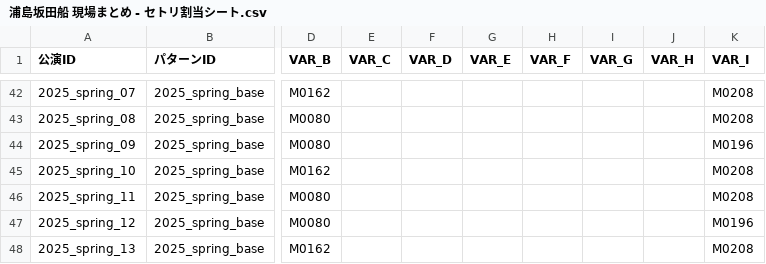
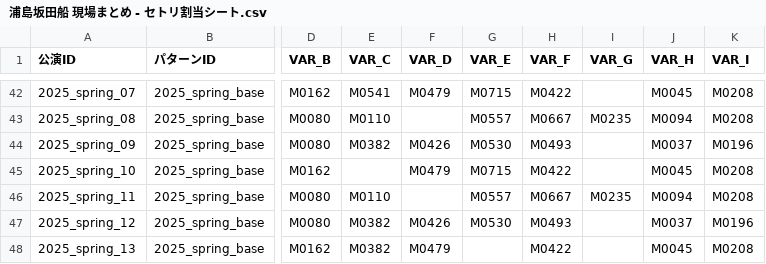
Before and after one commit to 0907-crew/usss_setlist, a CSV file: 浦島坂田船 現場まとめ - セトリ割当シート.csv, drawn as a sheet; only a part is shown, gaps mark what is left out; the diff covers the shown part only; the diff names each change by its address in the sheet, - before the commit and + after, or states it on an @@ line.

```diff
--- a/浦島坂田船 現場まとめ - セトリ割当シート.csv
+++ b/浦島坂田船 現場まとめ - セトリ割当シート.csv
-E42 (VAR_C): (empty)
+E42 (VAR_C): M0541
-F42 (VAR_D): (empty)
+F42 (VAR_D): M0479
-G42 (VAR_E): (empty)
+G42 (VAR_E): M0715
-H42 (VAR_F): (empty)
+H42 (VAR_F): M0422
-J42 (VAR_H): (empty)
+J42 (VAR_H): M0045
-E43 (VAR_C): (empty)
+E43 (VAR_C): M0110
-G43 (VAR_E): (empty)
+G43 (VAR_E): M0557
-H43 (VAR_F): (empty)
+H43 (VAR_F): M0667
-I43 (VAR_G): (empty)
+I43 (VAR_G): M0235
-J43 (VAR_H): (empty)
+J43 (VAR_H): M0094
-E44 (VAR_C): (empty)
+E44 (VAR_C): M0382
-F44 (VAR_D): (empty)
+F44 (VAR_D): M0426
-G44 (VAR_E): (empty)
+G44 (VAR_E): M0530
-H44 (VAR_F): (empty)
+H44 (VAR_F): M0493
-J44 (VAR_H): (empty)
+J44 (VAR_H): M0037
-F45 (VAR_D): (empty)
+F45 (VAR_D): M0479
-G45 (VAR_E): (empty)
+G45 (VAR_E): M0715
-H45 (VAR_F): (empty)
+H45 (VAR_F): M0422
-J45 (VAR_H): (empty)
+J45 (VAR_H): M0045
-E46 (VAR_C): (empty)
+E46 (VAR_C): M0110
-G46 (VAR_E): (empty)
+G46 (VAR_E): M0557
-H46 (VAR_F): (empty)
+H46 (VAR_F): M0667
-I46 (VAR_G): (empty)
+I46 (VAR_G): M0235
-J46 (VAR_H): (empty)
+J46 (VAR_H): M0094
-E47:E48 (VAR_C): (empty)
+E47:E48 (VAR_C): M0382
-F47 (VAR_D): (empty)
+F47 (VAR_D): M0426
-G47 (VAR_E): (empty)
+G47 (VAR_E): M0530
-H47 (VAR_F): (empty)
+H47 (VAR_F): M0493
-J47 (VAR_H): (empty)
+J47 (VAR_H): M0037
-F48 (VAR_D): (empty)
+F48 (VAR_D): M0479
-H48 (VAR_F): (empty)
+H48 (VAR_F): M0422
-J48 (VAR_H): (empty)
+J48 (VAR_H): M0045
```
Also changed, not shown: 8 added rows and 72 edited cells elsewhere in this file, 浦島坂田船 現場まとめ - セトリパターン詳細.csv, 浦島坂田船 現場まとめ - 楽曲マスタ.csv, 1 other file.
